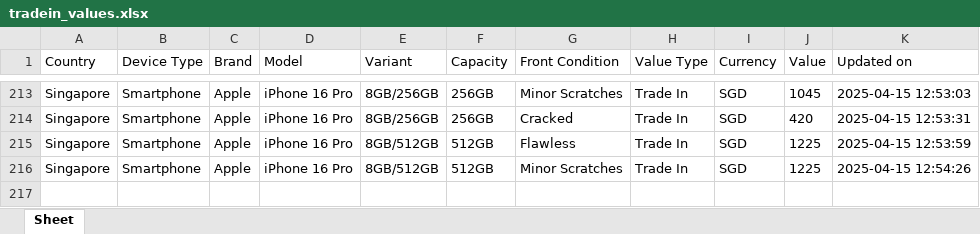
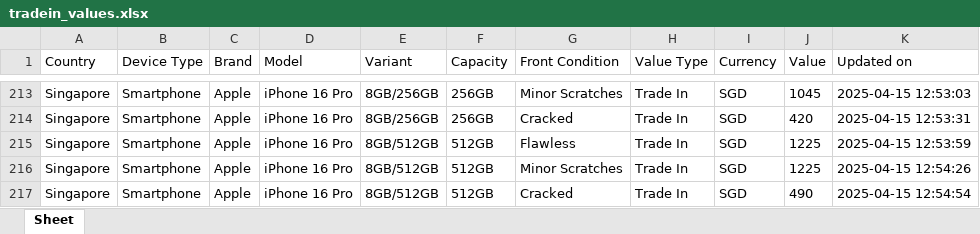
Before and after one commit to Ashutoshmitra/TradeBot, an Excel workbook: tradein_values.xlsx, sheet Sheet, drawn as a sheet; only a part is shown, gaps mark what is left out; values as stored, in another font and other column widths than the file's, no borders; the diff names each change by its address in the sheet, - before the commit and + after, or states it on an @@ line.

```diff
--- a/tradein_values.xlsx (sheet Sheet)
+++ b/tradein_values.xlsx (sheet Sheet)
+row 217: Singapore | Smartphone | Apple | iPhone 16 Pro | 8GB/512GB | 512GB | Cracked | Trade In | SGD | 490 | 2025-04-15 12:54:54
```
